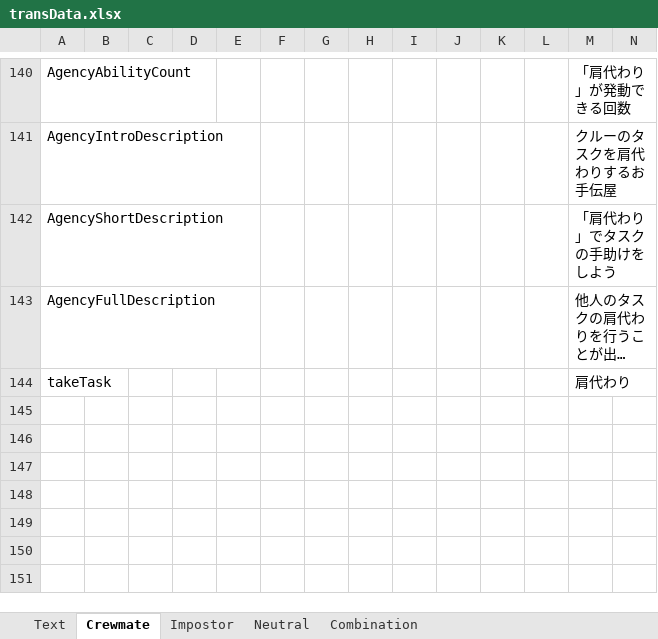
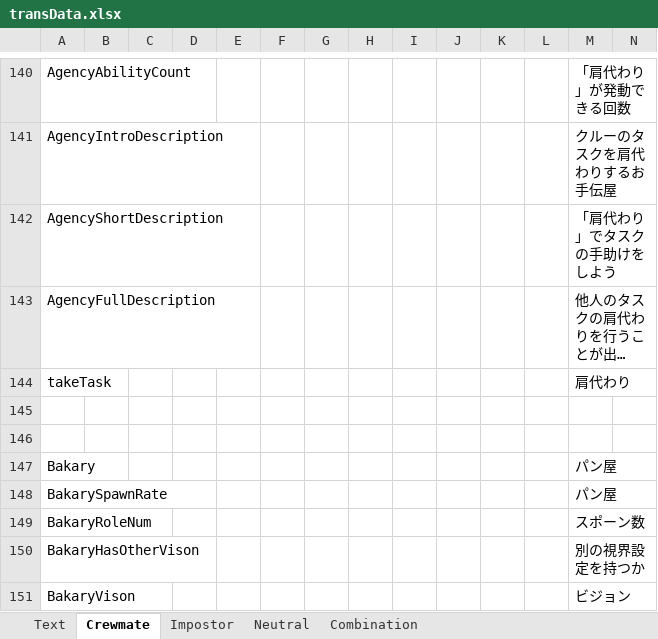
Before and after one commit to yukieiji/ExtremeRoles, an Excel workbook: transData.xlsx, sheet Crewmate, drawn as a sheet; only a part is shown, gaps mark what is left out; long unchanged cells end in …; values as stored, in another font and other column widths than the file's, no borders; rows hold the shown columns only; the diff covers the shown part only; the diff names each change by its address in the sheet, - before the commit and + after, or states it on an @@ line.

```diff
--- a/transData.xlsx (sheet Crewmate)
+++ b/transData.xlsx (sheet Crewmate)
+row 145: (empty)
+row 146: (empty)
+row 147: Bakary |  |  |  |  |  |  |  |  |  |  |  | パン屋
+row 148: BakarySpawnRate |  |  |  |  |  |  |  |  |  |  |  | パン屋
+row 149: BakaryRoleNum |  |  |  |  |  |  |  |  |  |  |  | スポーン数
+row 150: BakaryHasOtherVison |  |  |  |  |  |  |  |  |  |  |  | 別の視界設定を持つか
+row 151: BakaryVison |  |  |  |  |  |  |  |  |  |  |  | ビジョン
```
Also changed, not shown: 7 added rows elsewhere in this sheet, 7 other files.
